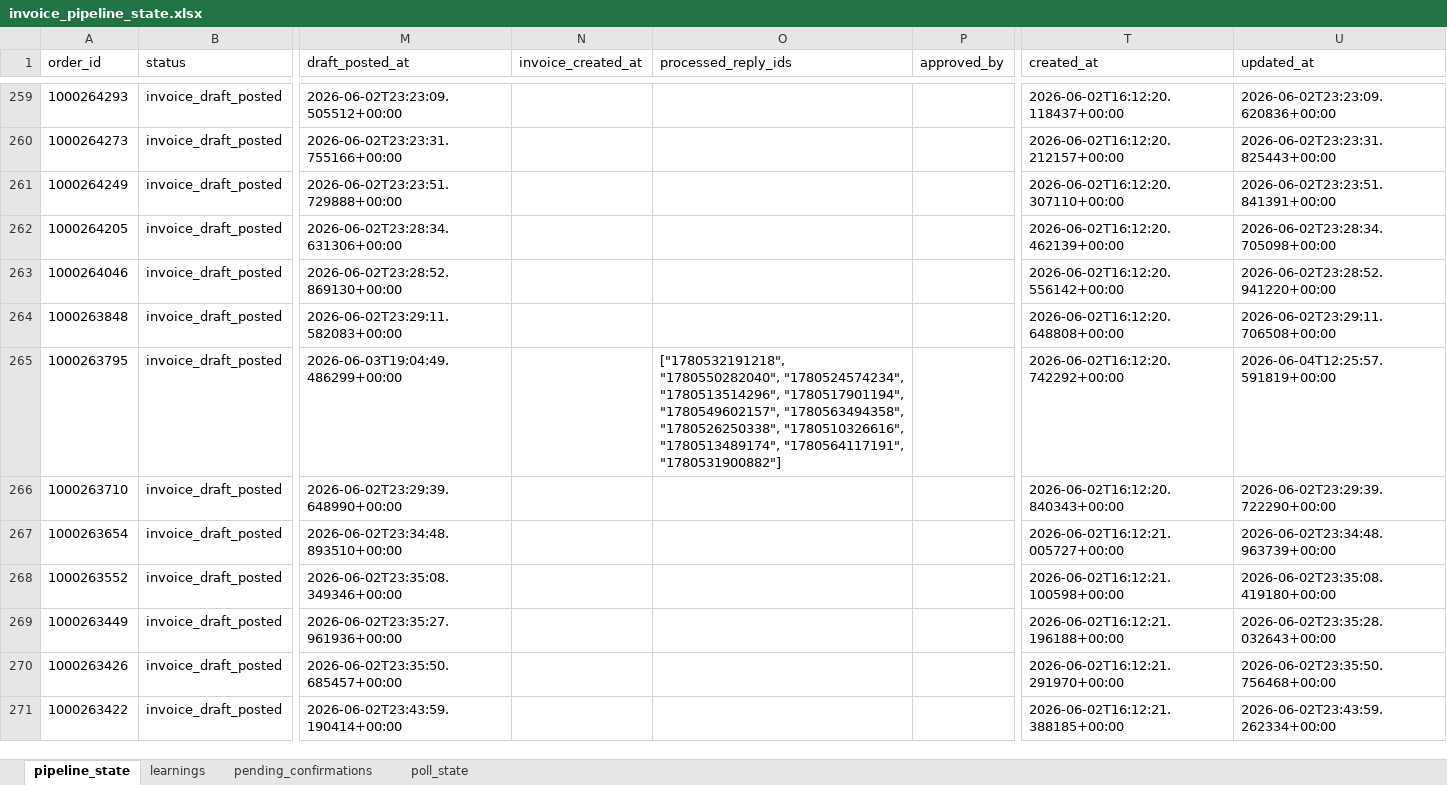
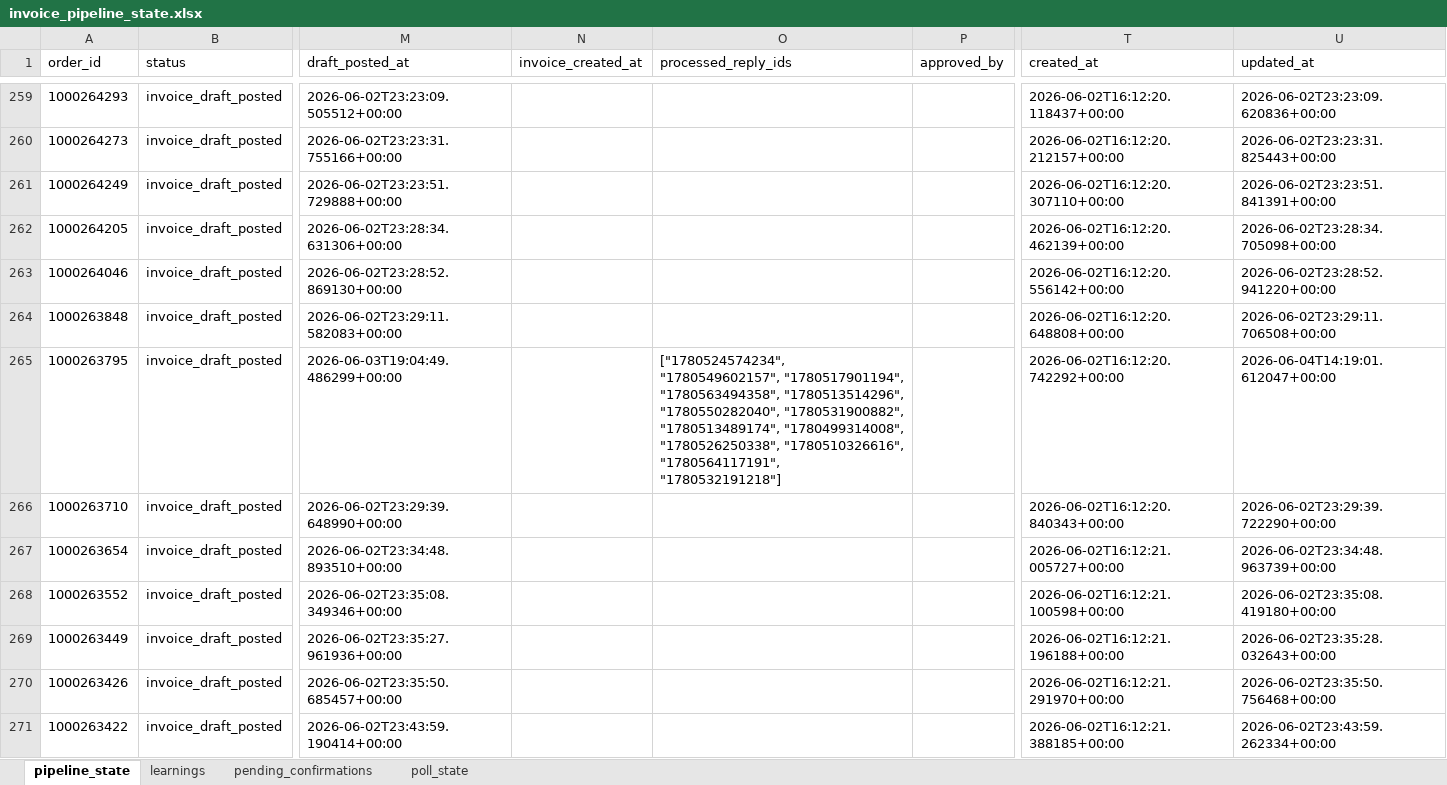
Before and after one commit to Nexgen-AI-Agents/FTF--Survey-Invoicing-Billing-Delivery-E2E-, an Excel workbook: data/invoice_pipeline_state.xlsx, sheet pipeline_state, drawn as a sheet; only a part is shown, gaps mark what is left out; values as stored, in another font and other column widths than the file's, no borders; the diff names each change by its address in the sheet, - before the commit and + after, or states it on an @@ line.

```diff
--- a/data/invoice_pipeline_state.xlsx (sheet pipeline_state)
+++ b/data/invoice_pipeline_state.xlsx (sheet pipeline_state)
-O265 (processed_reply_ids): ["1780532191218", "1780550282040", "1780524574234", "1780513514296", "1780517901194", "1780549602157", "1780563494358", "1780526250338", "1780510326616", "1780513489174", "1780564117191", "1780531900882"]
+O265 (processed_reply_ids): ["1780524574234", "1780549602157", "1780517901194", "1780563494358", "1780513514296", "1780550282040", "1780531900882", "1780513489174", "1780499314008", "1780526250338", "1780510326616", "1780564117191", "1780532191218"]
-U265 (updated_at): 2026-06-04T12:25:57.591819+00:00
+U265 (updated_at): 2026-06-04T14:19:01.612047+00:00
```
Also changed, not shown: 1 other file.
